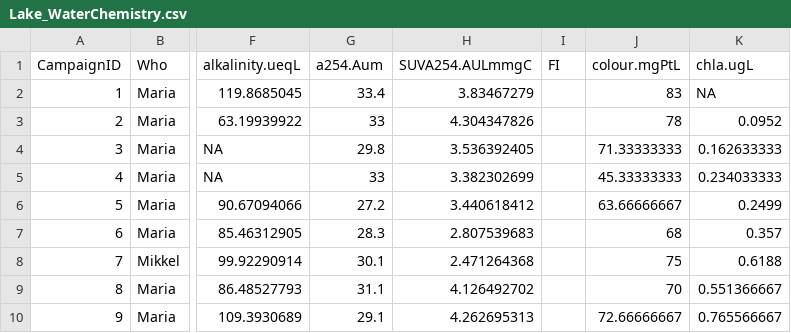
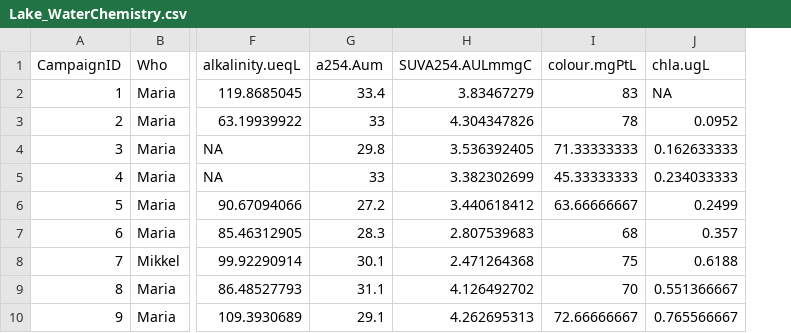
Before and after one commit to calderom/PhDThesis_Chapter4, a CSV file: Data/Lake_WaterChemistry.csv, drawn as a sheet; only a part is shown, gaps mark what is left out; the diff names each change by its address in the sheet, - before the commit and + after, or states it on an @@ line.

Commit message:
commit first trial for water chemistry parameters

```diff
--- a/Data/Lake_WaterChemistry.csv
+++ b/Data/Lake_WaterChemistry.csv
-column I (FI), empty
```
Also changed, not shown: 5 other files.
